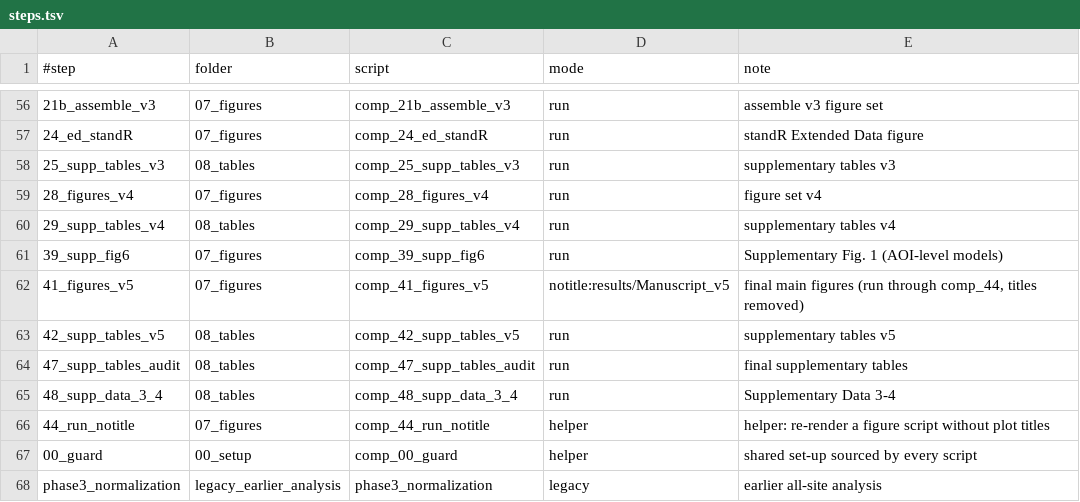
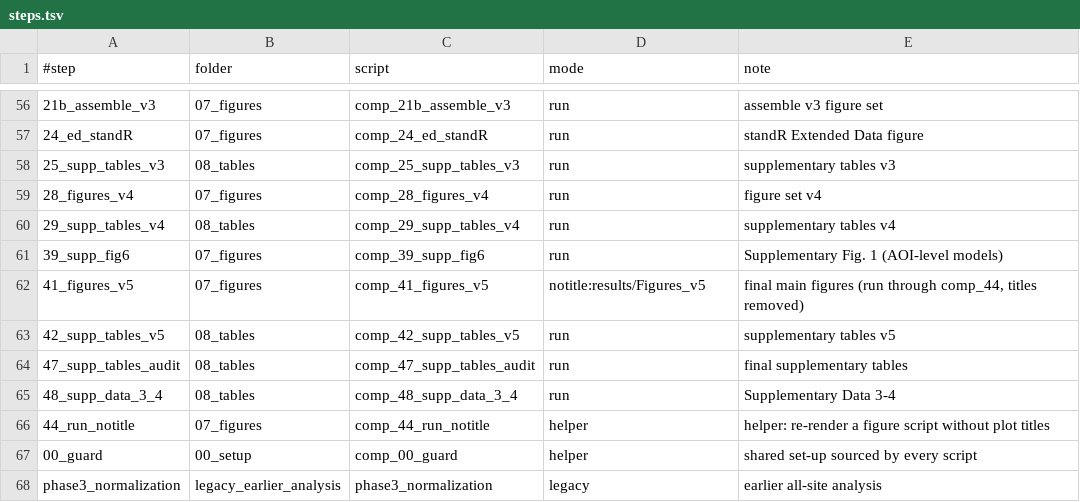
Before and after one commit to RMolania/PRINCE_TME, a TSV file: steps.tsv, drawn as a sheet; only a part is shown, gaps mark what is left out.

Commit message:
change figures annotation

```diff
--- a/steps.tsv
+++ b/steps.tsv
@@ -61,3 +61,3 @@
 39_supp_fig6	07_figures	comp_39_supp_fig6	run	Supplementary Fig. 1 (AOI-level models)
-41_figures_v5	07_figures	comp_41_figures_v5	notitle:results/Manuscript_v5	final main figures (run through comp_44, titles removed)
+41_figures_v5	07_figures	comp_41_figures_v5	notitle:results/Figures_v5	final main figures (run through comp_44, titles removed)
 42_supp_tables_v5	08_tables	comp_42_supp_tables_v5	run	supplementary tables v5
```
Also changed, not shown: 20 other files.
